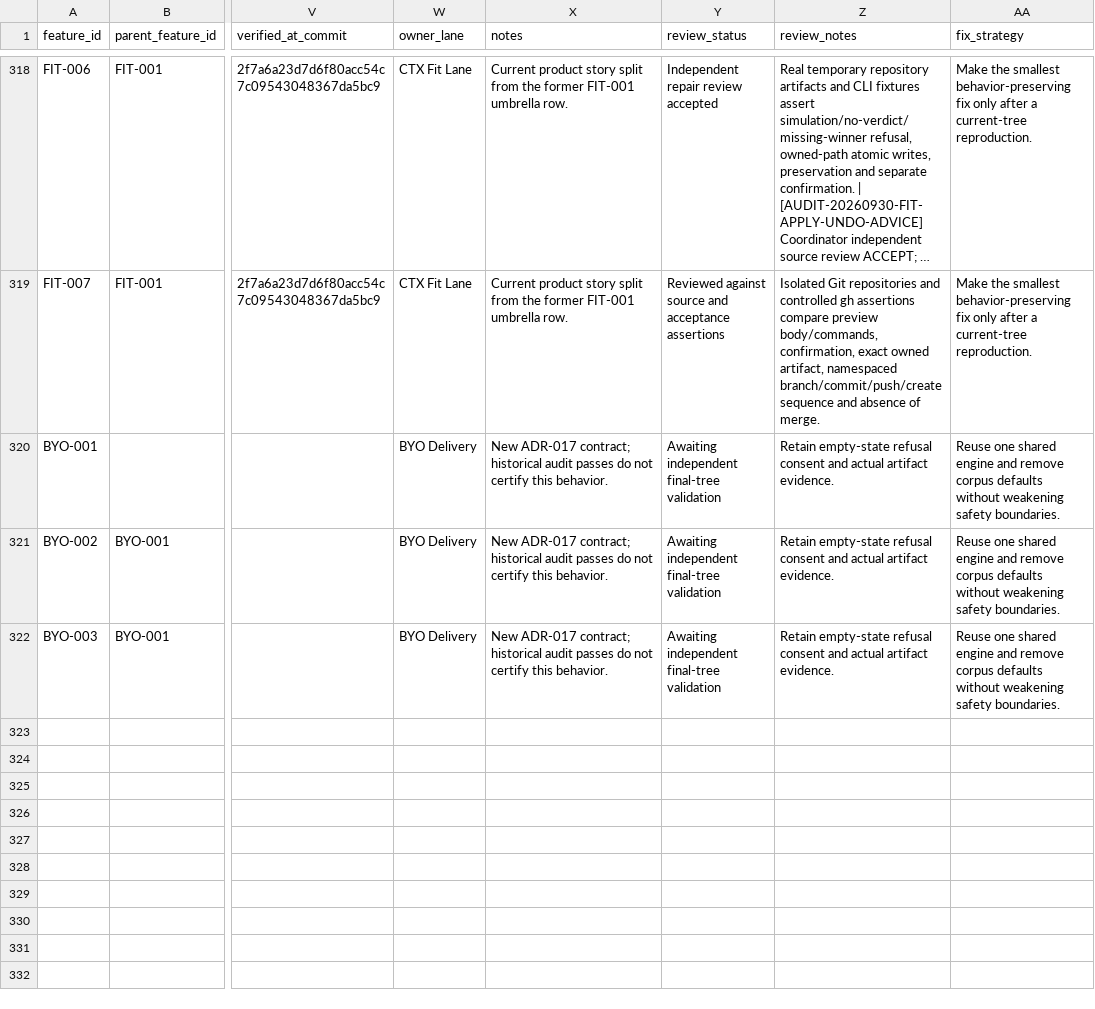
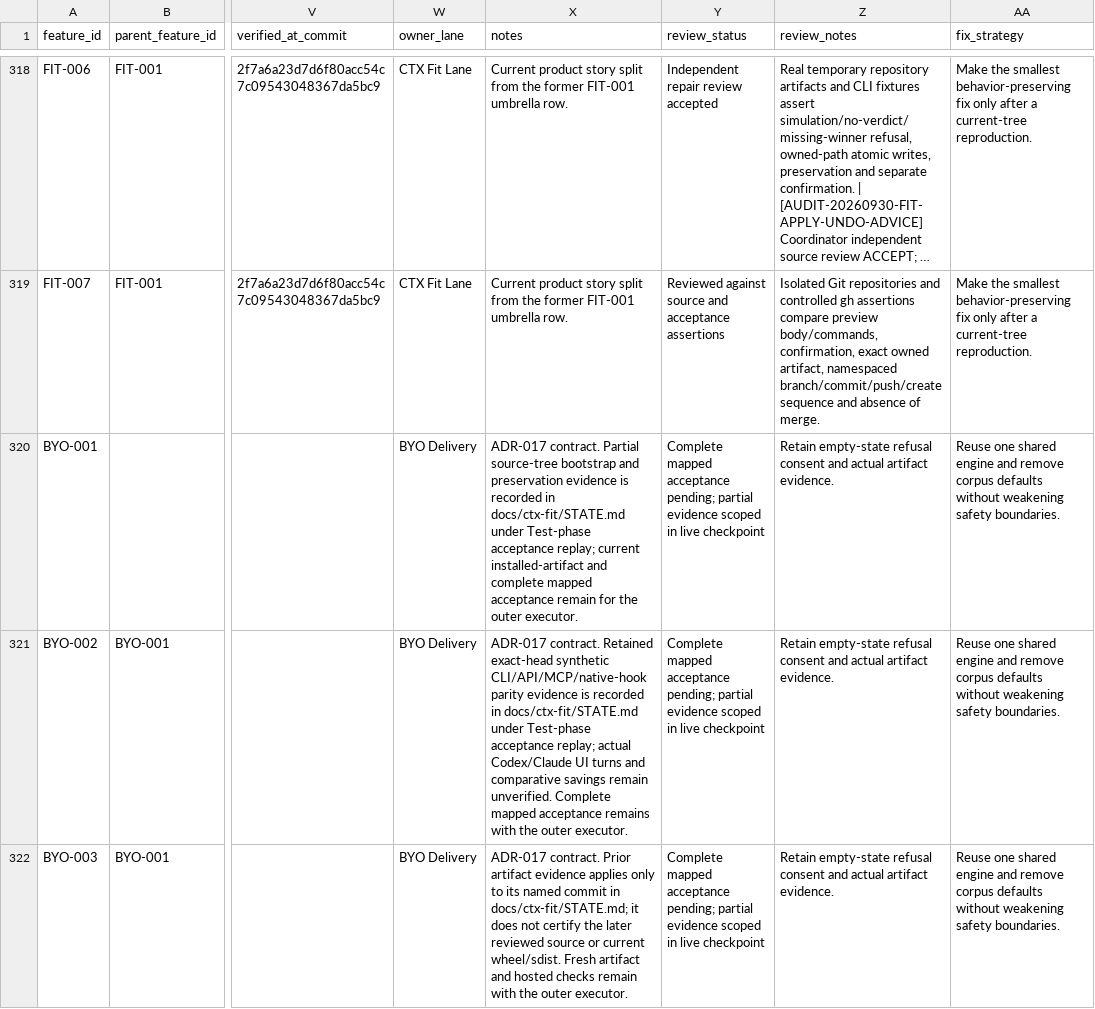
Before and after one commit to stevesolun/ctx, a CSV file: qa/feature_status.csv, drawn as a sheet; only a part is shown, gaps mark what is left out; long unchanged cells end in …; the diff names each change by its address in the sheet, - before the commit and + after, or states it on an @@ line.

Commit message:
no-mistakes(document): Align documentation with user-owned knowledge contracts

```diff
--- a/qa/feature_status.csv
+++ b/qa/feature_status.csv
-X320 (notes): New ADR-017 contract; historical audit passes do not certify this behavior.
+X320 (notes): ADR-017 contract. Partial source-tree bootstrap and preservation evidence is recorded in docs/ctx-fit/STATE.md under Test-phase acceptance replay; current installed-artifact and complete mapped acceptance remain for the outer executor.
-Y320:Y322 (review_status): Awaiting independent final-tree validation
+Y320:Y322 (review_status): Complete mapped acceptance pending; partial evidence scoped in live checkpoint
-X321 (notes): New ADR-017 contract; historical audit passes do not certify this behavior.
+X321 (notes): ADR-017 contract. Retained exact-head synthetic CLI/API/MCP/native-hook parity evidence is recorded in docs/ctx-fit/STATE.md under Test-phase acceptance replay; actual Codex/Claude UI turns and comparative savings remain unverified. Complete mapped acceptance remains with the outer executor.
-X322 (notes): New ADR-017 contract; historical audit passes do not certify this behavior.
+X322 (notes): ADR-017 contract. Prior artifact evidence applies only to its named commit in docs/ctx-fit/STATE.md; it does not certify the later reviewed source or current wheel/sdist. Fresh artifact and hosted checks remain with the outer executor.
```
Also changed, not shown: 20 other files.
